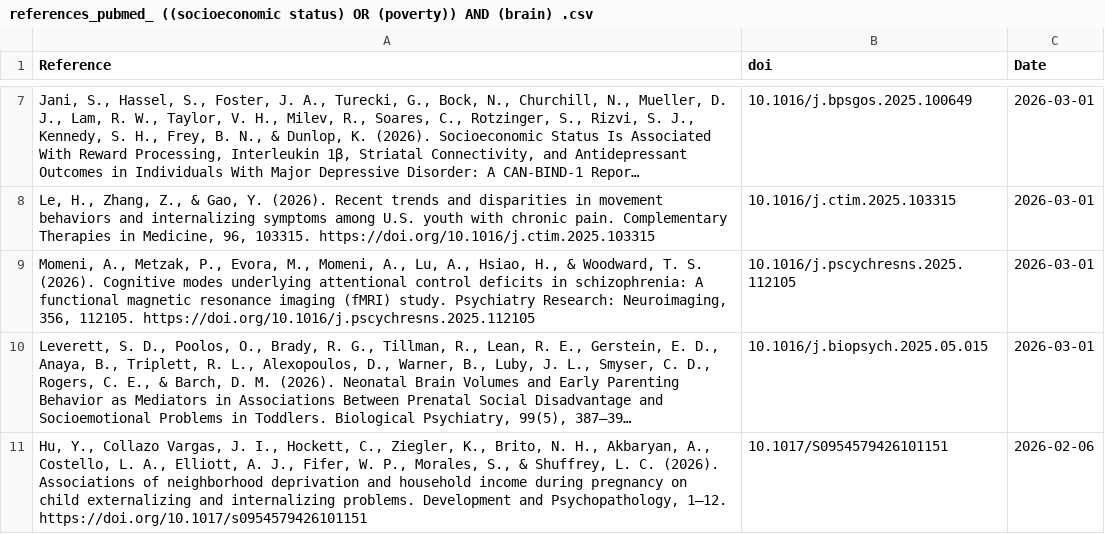
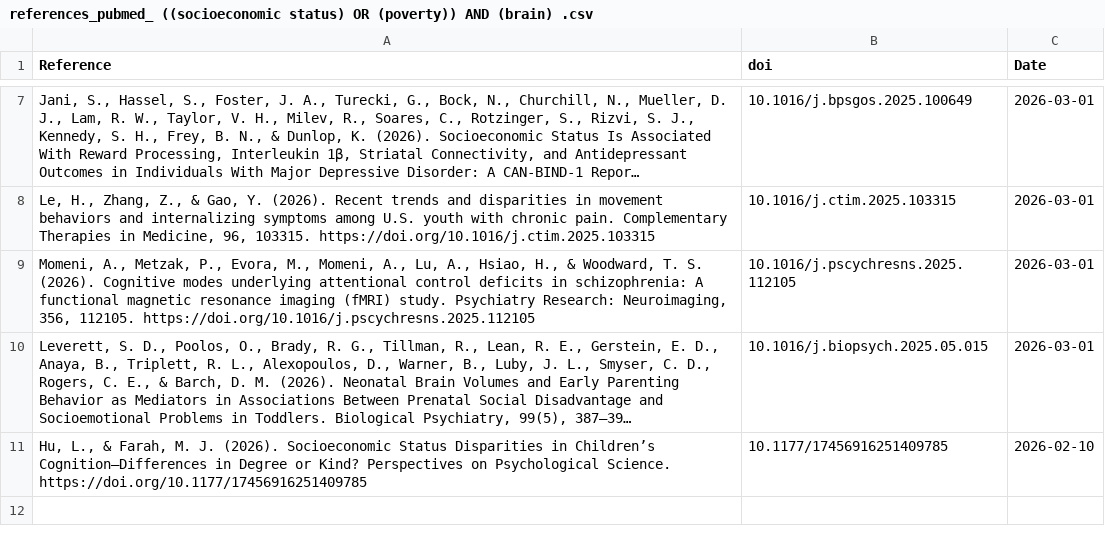
Before and after one commit to FedeGiovannetti/SESNeuroscienceRefs, a CSV file: SESneuroscienceRefs/Data/references_pubmed_ ((socioeconomic status) OR (poverty)) AND (brain) .csv, drawn as a sheet; only a part is shown, gaps mark what is left out; long unchanged cells end in …; removed rows and columns are numbered as before the commit, all else as after; the diff names each change by its address in the sheet, - before the commit and + after, or states it on an @@ line.

```diff
--- a/SESneuroscienceRefs/Data/references_pubmed_ ((socioeconomic status) OR (poverty)) AND (brain) .csv
+++ b/SESneuroscienceRefs/Data/references_pubmed_ ((socioeconomic status) OR (poverty)) AND (brain) .csv
-row 11: Hu, Y., Collazo Vargas, J. I., Hockett, C., Ziegler, K., Brito, N. H., Akbaryan, A., Costello, L. A., Elliott, A. J., Fifer, W. P., Morales, S., & Shuffrey, L. C. (2026). Associations of neighborhood deprivation and household income during pregnancy on child externalizing and internalizing problems. Development and Psychopathology, 1–12. https://doi.org/10.1017/s0954579426101151 | 10.1017/S0954579426101151 | 2026-02-06
+row 11: Hu, L., & Farah, M. J. (2026). Socioeconomic Status Disparities in Children’s Cognition—Differences in Degree or Kind? Perspectives on Psychological Science. https://doi.org/10.1177/17456916251409785 | 10.1177/17456916251409785 | 2026-02-10
```
